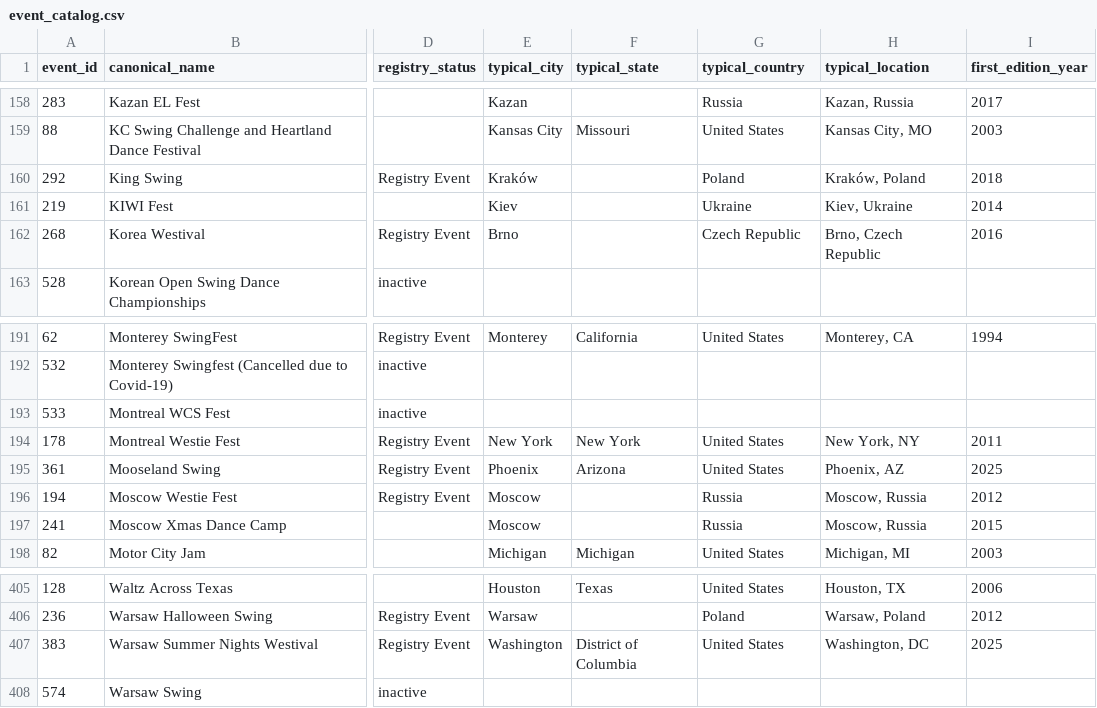
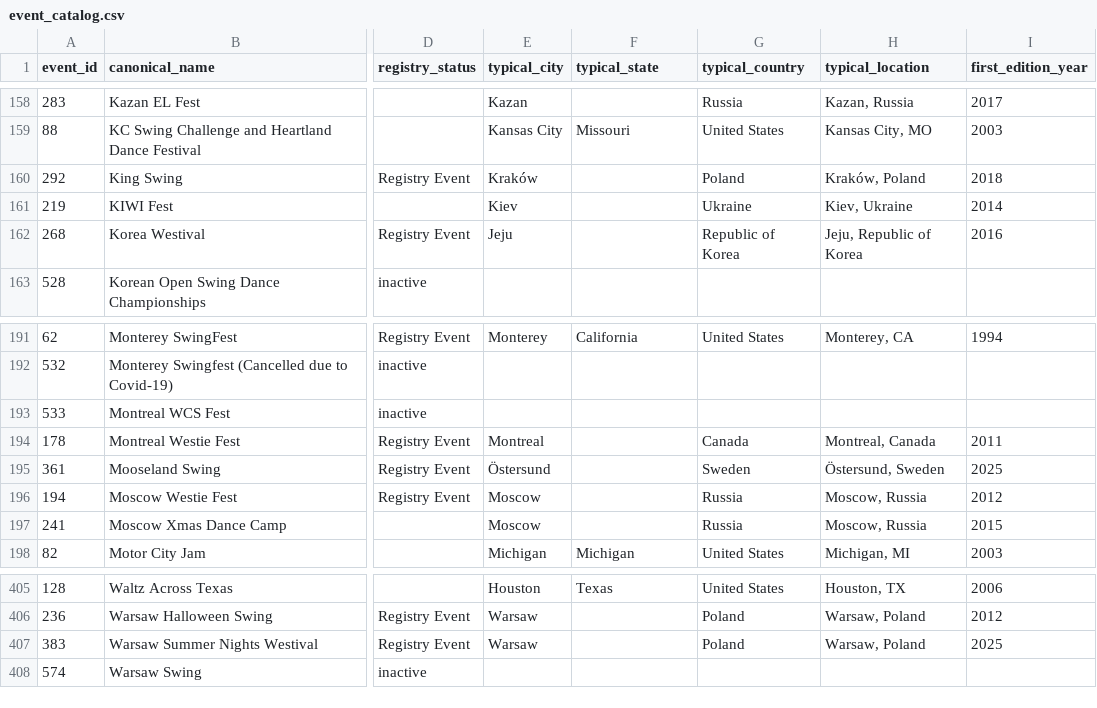
Before and after one commit to zlat1109/wsdc-data-pipeline, a CSV file: data/event_catalog.csv, drawn as a sheet; only a part is shown, gaps mark what is left out; the diff names each change by its address in the sheet, - before the commit and + after, or states it on an @@ line.

```diff
--- a/data/event_catalog.csv
+++ b/data/event_catalog.csv
-E162 (typical_city): Brno
+E162 (typical_city): Jeju
-G162 (typical_country): Czech Republic
+G162 (typical_country): Republic of Korea
-H162 (typical_location): Brno, Czech Republic
+H162 (typical_location): Jeju, Republic of Korea
-E194 (typical_city): New York
+E194 (typical_city): Montreal
-F194 (typical_state): New York
+F194 (typical_state): (empty)
-G194 (typical_country): United States
+G194 (typical_country): Canada
-H194 (typical_location): New York, NY
+H194 (typical_location): Montreal, Canada
-E195 (typical_city): Phoenix
+E195 (typical_city): Östersund
-F195 (typical_state): Arizona
+F195 (typical_state): (empty)
-G195 (typical_country): United States
+G195 (typical_country): Sweden
-H195 (typical_location): Phoenix, AZ
+H195 (typical_location): Östersund, Sweden
-E407 (typical_city): Washington
+E407 (typical_city): Warsaw
-F407 (typical_state): District of Columbia
+F407 (typical_state): (empty)
-G407 (typical_country): United States
+G407 (typical_country): Poland
-H407 (typical_location): Washington, DC
+H407 (typical_location): Warsaw, Poland
```
Also changed, not shown: data/event_editions.csv, data/events_wsdc.csv, 3 other files.
